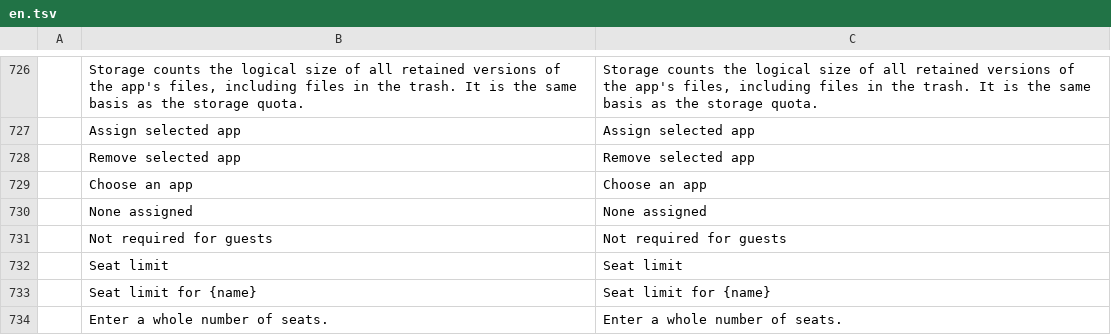
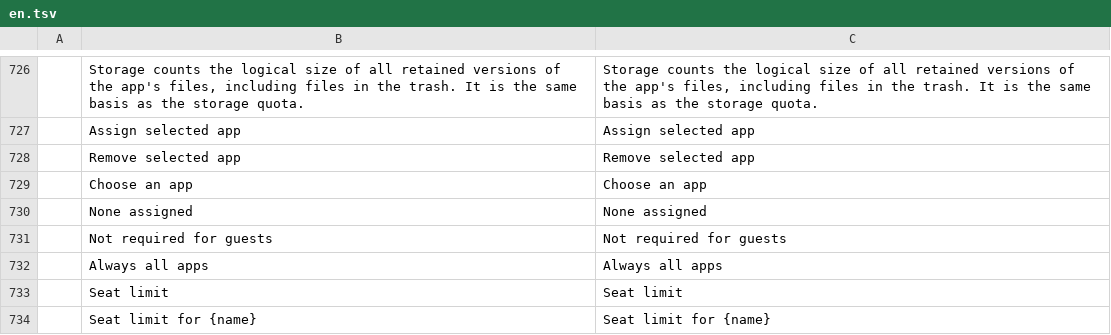
Before and after one commit to Skyfuller1303/craftcloud, a TSV file: apps/craftcloud-admin/src/locales/en.tsv, drawn as a sheet; only a part is shown, gaps mark what is left out; the shorter side is filled out with more unchanged rows.

```diff
--- a/apps/craftcloud-admin/src/locales/en.tsv
+++ b/apps/craftcloud-admin/src/locales/en.tsv
@@ -731,2 +731,3 @@
 	Not required for guests	Not required for guests
+	Always all apps	Always all apps
 	Seat limit	Seat limit
```
Also changed, not shown: apps/craftcloud-admin/src/locales/de.tsv, 22 other files.
